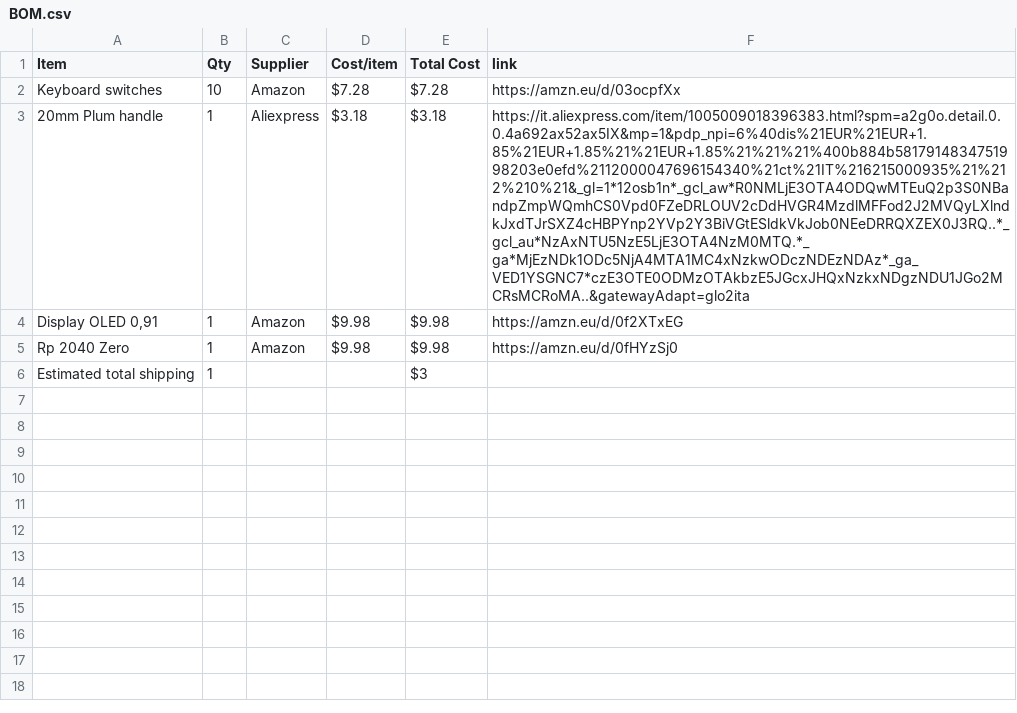
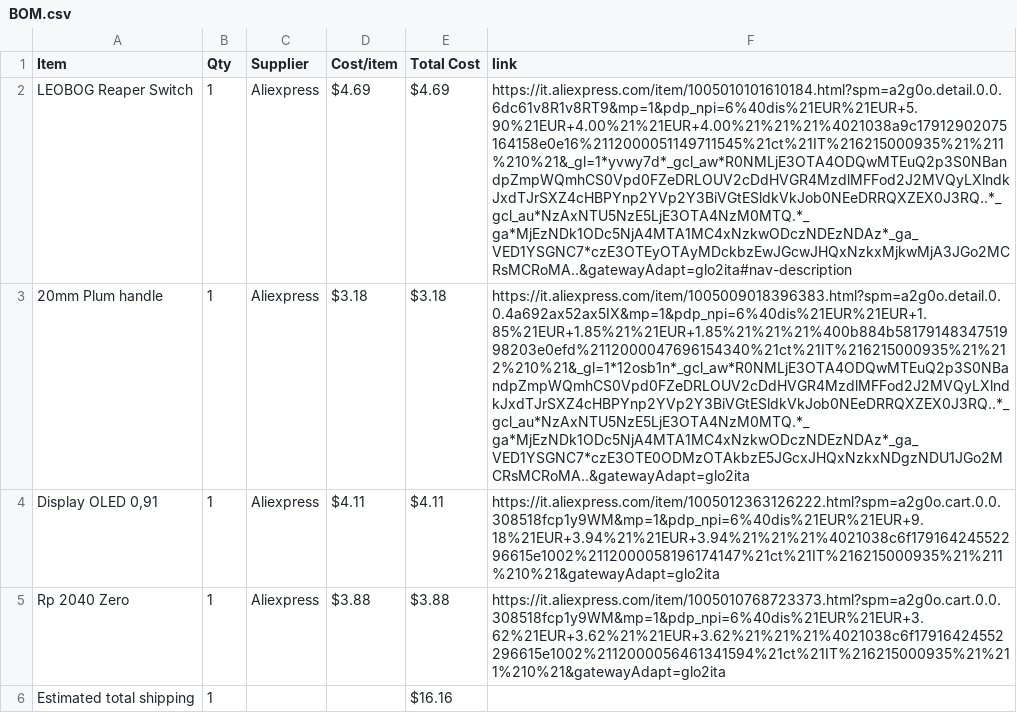
Before and after one commit to KYUUBYZ/Tetrapack, a CSV file: BOM.csv, drawn as a sheet; removed rows and columns are numbered as before the commit, all else as after; the diff names each change by its address in the sheet, - before the commit and + after, or states it on an @@ line.

```diff
--- a/BOM.csv
+++ b/BOM.csv
-row 2: Keyboard switches | 10 | Amazon | $7.28 | $7.28 | https://amzn.eu/d/03ocpfXx
+row 2: LEOBOG Reaper Switch | 1 | Aliexpress | $4.69 | $4.69 | https://it.aliexpress.com/item/1005010101610184.html?spm=a2g0o.detail.0.0.6dc61v8R1v8RT9&mp=1&pdp_npi=6%40dis%21EUR%21EUR+5.90%21EUR+4.00%21%21EUR+4.00%21%21%21%4021038a9c17912902075164158e0e16%2112000051149711545%21ct%21IT%216215000935%21%211%210%21&_gl=1*yvwy7d*_gcl_aw*R0NMLjE3OTA4ODQwMTEuQ2p3S0NBandpZmpWQmhCS0Vpd0FZeDRLOUV2cDdHVGR4MzdlMFFod2J2MVQyLXlndkJxdTJrSXZ4cHBPYnp2YVp2Y3BiVGtESldkVkJob0NEeDRRQXZEX0J3RQ..*_gcl_au*NzAxNTU5NzE5LjE3OTA4NzM0MTQ.*_ga*MjEzNDk1ODc5NjA4MTA1MC4xNzkwODczNDEzNDAz*_ga_VED1YSGNC7*czE3OTEyOTAyMDckbzEwJGcwJHQxNzkxMjkwMjA3JGo2MCRsMCRoMA..&gatewayAdapt=glo2ita#nav-description
-C4:C5 (Supplier): Amazon
+C4:C5 (Supplier): Aliexpress
-D4 (Cost/item): $9.98
+D4 (Cost/item): $4.11
-E4 (Total Cost): $9.98
+E4 (Total Cost): $4.11
-F4 (link): https://amzn.eu/d/0f2XTxEG
+F4 (link): https://it.aliexpress.com/item/1005012363126222.html?spm=a2g0o.cart.0.0.308518fcp1y9WM&mp=1&pdp_npi=6%40dis%21EUR%21EUR+9.18%21EUR+3.94%21%21EUR+3.94%21%21%21%4021038c6f17916424552296615e1002%2112000058196174147%21ct%21IT%216215000935%21%211%210%21&gatewayAdapt=glo2ita
-D5 (Cost/item): $9.98
+D5 (Cost/item): $3.88
-E5 (Total Cost): $9.98
+E5 (Total Cost): $3.88
-F5 (link): https://amzn.eu/d/0fHYzSj0
+F5 (link): https://it.aliexpress.com/item/1005010768723373.html?spm=a2g0o.cart.0.0.308518fcp1y9WM&mp=1&pdp_npi=6%40dis%21EUR%21EUR+3.62%21EUR+3.62%21%21EUR+3.62%21%21%21%4021038c6f17916424552296615e1002%2112000056461341594%21ct%21IT%216215000935%21%211%210%21&gatewayAdapt=glo2ita
-E6 (Total Cost): $3
+E6 (Total Cost): $16.16
```
Also changed, not shown: 1 other file.
